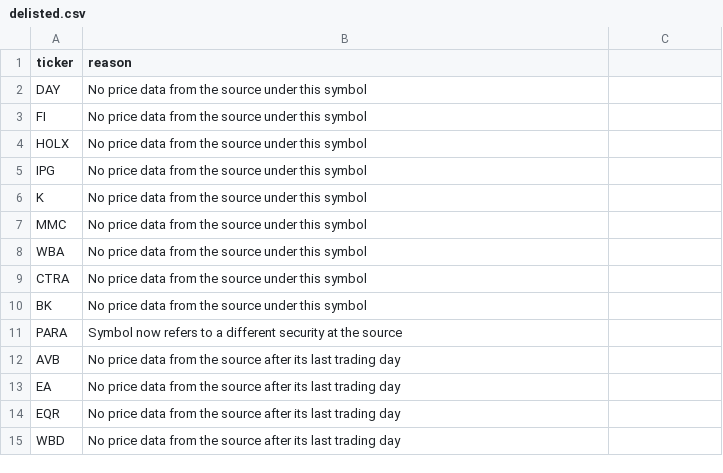
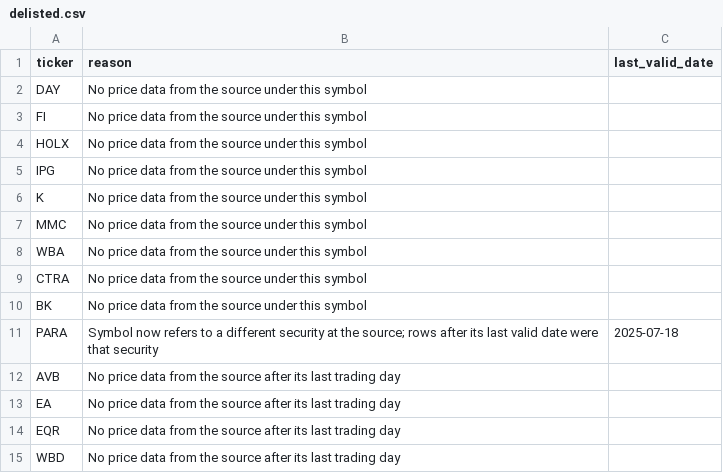
Before and after one commit to Ajaiah-D/Portfolio-Risk-Analysis, a CSV file: tickers/delisted.csv, drawn as a sheet; the diff names each change by its address in the sheet, - before the commit and + after, or states it on an @@ line.

Commit message:
Trim PARA rows written by the security that reused its symbol
Production showed PARA jumping $12.99 -> $81.00 on 2025-07-21: before the
restatement guard, the refresh appended a different security's prices after
the symbol was reused. delisted.csv gains an optional last_valid_date; each
refresh deletes a listed ticker's rows after it (idempotent) and reports it.

```diff
--- a/tickers/delisted.csv
+++ b/tickers/delisted.csv
-C1: (empty)
+C1: last_valid_date
-B11 (reason): …at the source
+B11 (reason): …at the source; rows after its last valid date were that security
-C11 (last_valid_date): (empty)
+C11 (last_valid_date): 2025-07-18
```
Also changed, not shown: 5 other files.
